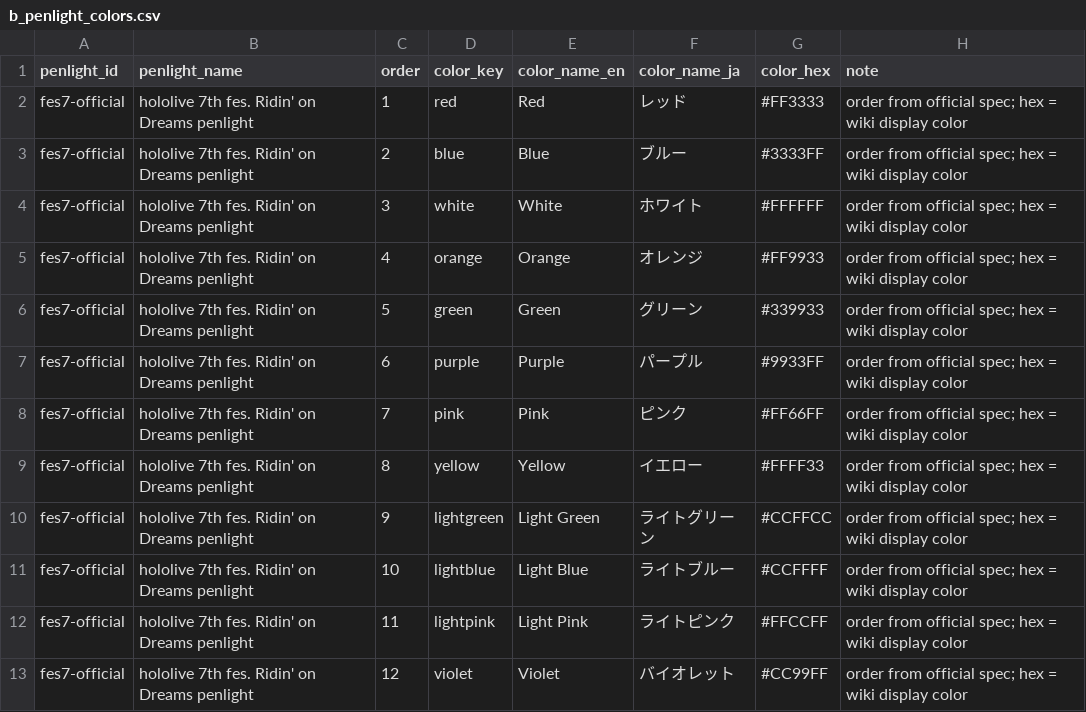
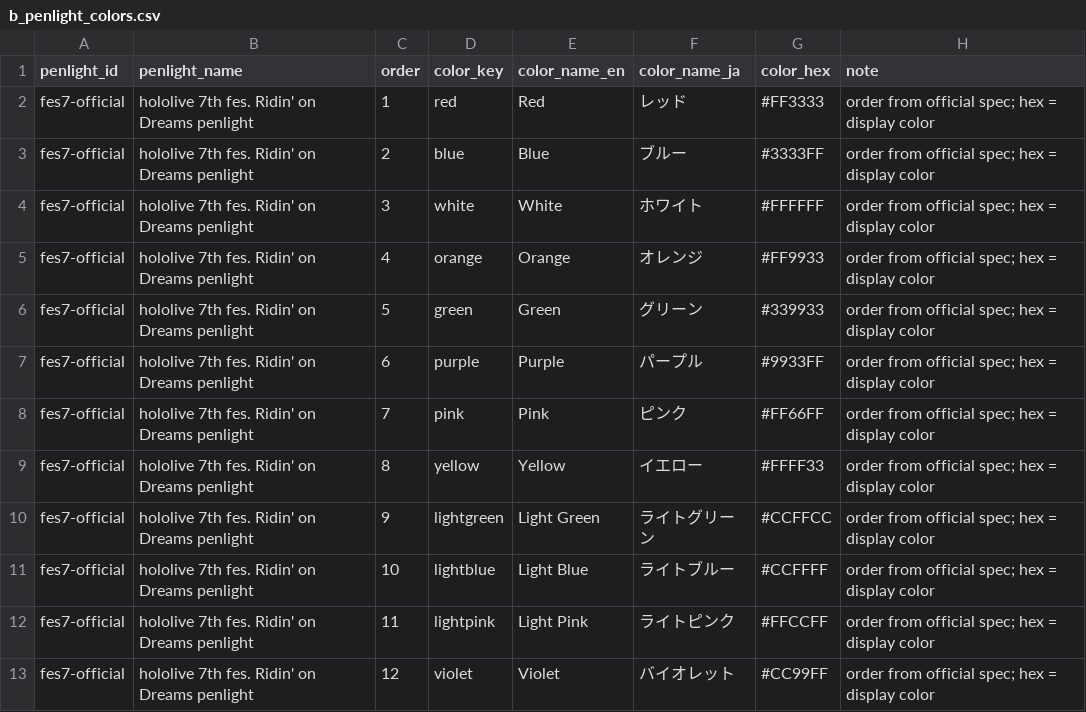
Before and after one commit to ChromeBread/CVD_penlight_holo, a CSV file: data/builtin/b_penlight_colors.csv, drawn as a sheet.

```diff
--- a/data/builtin/b_penlight_colors.csv
+++ b/data/builtin/b_penlight_colors.csv
@@ -1,13 +1,13 @@
 penlight_id,penlight_name,order,color_key,color_name_en,color_name_ja,color_hex,note
-fes7-official,hololive 7th fes. Ridin' on Dreams penlight,1,red,Red,レッド,#FF3333,order from official spec; hex = wiki display color
-fes7-official,hololive 7th fes. Ridin' on Dreams penlight,2,blue,Blue,ブルー,#3333FF,order from official spec; hex = wiki display color
-fes7-official,hololive 7th fes. Ridin' on Dreams penlight,3,white,White,ホワイト,#FFFFFF,order from official spec; hex = wiki display color
-fes7-official,hololive 7th fes. Ridin' on Dreams penlight,4,orange,Orange,オレンジ,#FF9933,order from official spec; hex = wiki display color
-fes7-official,hololive 7th fes. Ridin' on Dreams penlight,5,green,Green,グリーン,#339933,order from official spec; hex = wiki display color
-fes7-official,hololive 7th fes. Ridin' on Dreams penlight,6,purple,Purple,パープル,#9933FF,order from official spec; hex = wiki display color
-fes7-official,hololive 7th fes. Ridin' on Dreams penlight,7,pink,Pink,ピンク,#FF66FF,order from official spec; hex = wiki display color
-fes7-official,hololive 7th fes. Ridin' on Dreams penlight,8,yellow,Yellow,イエロー,#FFFF33,order from official spec; hex = wiki display color
-fes7-official,hololive 7th fes. Ridin' on Dreams penlight,9,lightgreen,Light Green,ライトグリーン,#CCFFCC,order from official spec; hex = wiki display color
-fes7-official,hololive 7th fes. Ridin' on Dreams penlight,10,lightblue,Light Blue,ライトブルー,#CCFFFF,order from official spec; hex = wiki display color
-fes7-official,hololive 7th fes. Ridin' on Dreams penlight,11,lightpink,Light Pink,ライトピンク,#FFCCFF,order from official spec; hex = wiki display color
-fes7-official,hololive 7th fes. Ridin' on Dreams penlight,12,violet,Violet,バイオレット,#CC99FF,order from official spec; hex = wiki display color
+fes7-official,hololive 7th fes. Ridin' on Dreams penlight,1,red,Red,レッド,#FF3333,order from official spec; hex = display color
+fes7-official,hololive 7th fes. Ridin' on Dreams penlight,2,blue,Blue,ブルー,#3333FF,order from official spec; hex = display color
+fes7-official,hololive 7th fes. Ridin' on Dreams penlight,3,white,White,ホワイト,#FFFFFF,order from official spec; hex = display color
+fes7-official,hololive 7th fes. Ridin' on Dreams penlight,4,orange,Orange,オレンジ,#FF9933,order from official spec; hex = display color
+fes7-official,hololive 7th fes. Ridin' on Dreams penlight,5,green,Green,グリーン,#339933,order from official spec; hex = display color
+fes7-official,hololive 7th fes. Ridin' on Dreams penlight,6,purple,Purple,パープル,#9933FF,order from official spec; hex = display color
+fes7-official,hololive 7th fes. Ridin' on Dreams penlight,7,pink,Pink,ピンク,#FF66FF,order from official spec; hex = display color
+fes7-official,hololive 7th fes. Ridin' on Dreams penlight,8,yellow,Yellow,イエロー,#FFFF33,order from official spec; hex = display color
+fes7-official,hololive 7th fes. Ridin' on Dreams penlight,9,lightgreen,Light Green,ライトグリーン,#CCFFCC,order from official spec; hex = display color
+fes7-official,hololive 7th fes. Ridin' on Dreams penlight,10,lightblue,Light Blue,ライトブルー,#CCFFFF,order from official spec; hex = display color
+fes7-official,hololive 7th fes. Ridin' on Dreams penlight,11,lightpink,Light Pink,ライトピンク,#FFCCFF,order from official spec; hex = display color
+fes7-official,hololive 7th fes. Ridin' on Dreams penlight,12,violet,Violet,バイオレット,#CC99FF,order from official spec; hex = display color
```
Also changed, not shown: data/builtin/c_penlight_specs.csv, data/templates/a_template.csv, 26 other files.
